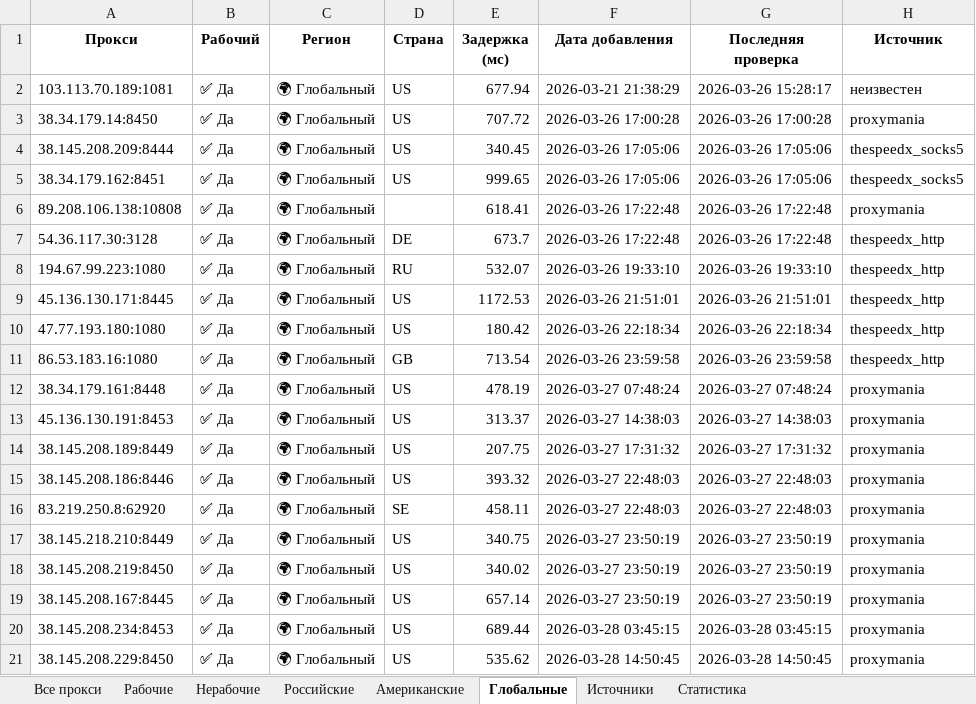
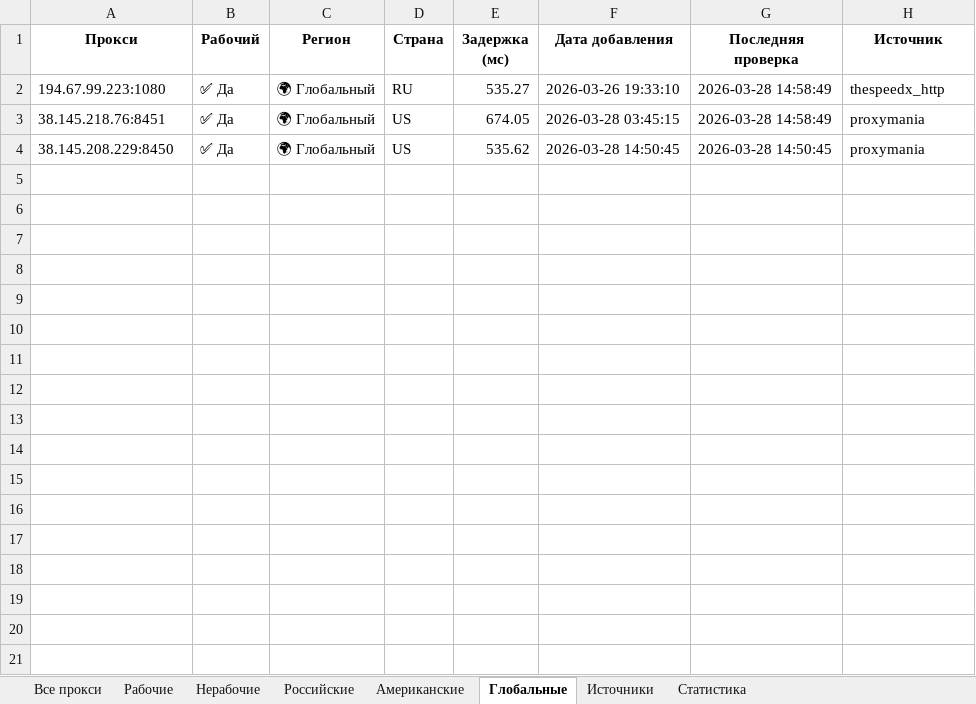
Before and after one commit to Ganjo1st/Proctor, an Excel workbook: reports/proxy_report.xlsx, sheet Глобальные, drawn as a sheet; values as stored, in another font and other column widths than the file's, no borders; removed rows and columns are numbered as before the commit, all else as after; the diff names each change by its address in the sheet, - before the commit and + after, or states it on an @@ line.

```diff
--- a/reports/proxy_report.xlsx (sheet Глобальные)
+++ b/reports/proxy_report.xlsx (sheet Глобальные)
-row 2: 103.113.70.189:1081 | ✅ Да | 🌍 Глобальный | US | 677.94 | 2026-03-21 21:38:29 | 2026-03-26 15:28:17 | неизвестен
-row 3: 38.34.179.14:8450 | ✅ Да | 🌍 Глобальный | US | 707.72 | 2026-03-26 17:00:28 | 2026-03-26 17:00:28 | proxymania
-row 4: 38.145.208.209:8444 | ✅ Да | 🌍 Глобальный | US | 340.45 | 2026-03-26 17:05:06 | 2026-03-26 17:05:06 | thespeedx_socks5
-row 5: 38.34.179.162:8451 | ✅ Да | 🌍 Глобальный | US | 999.65 | 2026-03-26 17:05:06 | 2026-03-26 17:05:06 | thespeedx_socks5
-row 6: 89.208.106.138:10808 | ✅ Да | 🌍 Глобальный |  | 618.41 | 2026-03-26 17:22:48 | 2026-03-26 17:22:48 | proxymania
-row 7: 54.36.117.30:3128 | ✅ Да | 🌍 Глобальный | DE | 673.7 | 2026-03-26 17:22:48 | 2026-03-26 17:22:48 | thespeedx_http
-E2 (Задержка (мс)): 532.07
+E2 (Задержка (мс)): 535.27
-G2 (Последняя проверка): 2026-03-26 19:33:10
+G2 (Последняя проверка): 2026-03-28 14:58:49
-row 9: 45.136.130.171:8445 | ✅ Да | 🌍 Глобальный | US | 1172.53 | 2026-03-26 21:51:01 | 2026-03-26 21:51:01 | thespeedx_http
-row 10: 47.77.193.180:1080 | ✅ Да | 🌍 Глобальный | US | 180.42 | 2026-03-26 22:18:34 | 2026-03-26 22:18:34 | thespeedx_http
-row 11: 86.53.183.16:1080 | ✅ Да | 🌍 Глобальный | GB | 713.54 | 2026-03-26 23:59:58 | 2026-03-26 23:59:58 | thespeedx_http
-row 12: 38.34.179.161:8448 | ✅ Да | 🌍 Глобальный | US | 478.19 | 2026-03-27 07:48:24 | 2026-03-27 07:48:24 | proxymania
-row 13: 45.136.130.191:8453 | ✅ Да | 🌍 Глобальный | US | 313.37 | 2026-03-27 14:38:03 | 2026-03-27 14:38:03 | proxymania
-row 14: 38.145.208.189:8449 | ✅ Да | 🌍 Глобальный | US | 207.75 | 2026-03-27 17:31:32 | 2026-03-27 17:31:32 | proxymania
-row 15: 38.145.208.186:8446 | ✅ Да | 🌍 Глобальный | US | 393.32 | 2026-03-27 22:48:03 | 2026-03-27 22:48:03 | proxymania
-row 16: 83.219.250.8:62920 | ✅ Да | 🌍 Глобальный | SE | 458.11 | 2026-03-27 22:48:03 | 2026-03-27 22:48:03 | proxymania
-row 17: 38.145.218.210:8449 | ✅ Да | 🌍 Глобальный | US | 340.75 | 2026-03-27 23:50:19 | 2026-03-27 23:50:19 | proxymania
-row 18: 38.145.208.219:8450 | ✅ Да | 🌍 Глобальный | US | 340.02 | 2026-03-27 23:50:19 | 2026-03-27 23:50:19 | proxymania
-row 19: 38.145.208.167:8445 | ✅ Да | 🌍 Глобальный | US | 657.14 | 2026-03-27 23:50:19 | 2026-03-27 23:50:19 | proxymania
-A3 (Прокси): 38.145.208.234:8453
+A3 (Прокси): 38.145.218.76:8451
-E3 (Задержка (мс)): 689.44
+E3 (Задержка (мс)): 674.05
-G3 (Последняя проверка): 2026-03-28 03:45:15
+G3 (Последняя проверка): 2026-03-28 14:58:49
```
Also changed, not shown: sheet Все прокси, sheet Рабочие, sheet Американские, sheet Источники, sheet Российские, sheet Статистика.
